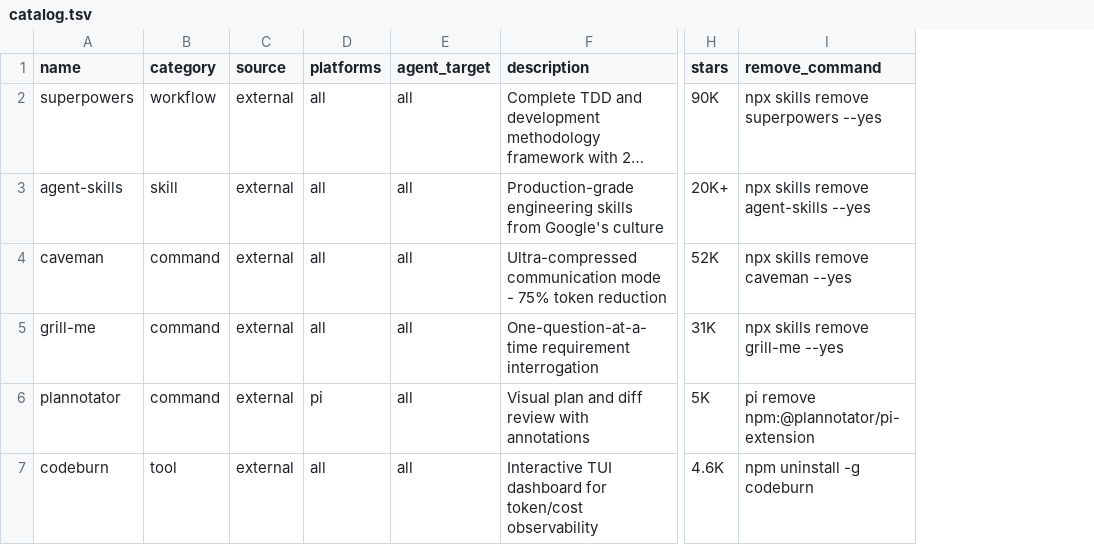
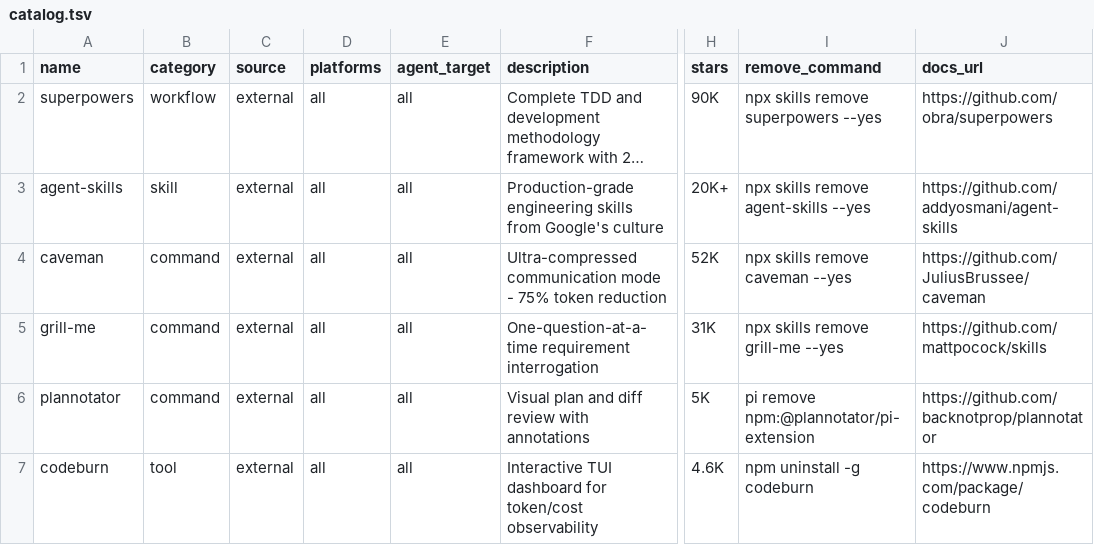
Before and after one commit to kolisachint/skills, a TSV file: catalog.tsv, drawn as a sheet; only a part is shown, gaps mark what is left out; long unchanged cells end in …; the diff names each change by its address in the sheet, - before the commit and + after, or states it on an @@ line.

Commit message:
docs: add skill source references and update catalog
- Add docs_url column to catalog.tsv with links to official READMEs
- Fix plannotator platforms: pi -> all (supports Claude, Copilot, Gemini, OpenCode, Pi, Codex)
- Create docs/SKILL_SOURCES.md with actual installation instructions from READMEs
- Document post-install setup commands (e.g., grill-me requires /setup-matt-pocock-skills)
- Remove GAP_MATRIX.md (analysis doc, not needed in repo)

Installation sources documented:
- superpowers: Claude marketplace instructions
- agent-skills: Claude marketplace with SSH/HTTPS options
- caveman: Claude Code and Codex plugin
- grill-me: Multi-skill repo with setup command
- plannotator: All 6 platforms with platform-specific commands
- codeburn: Global npm CLI tool

```diff
--- a/catalog.tsv
+++ b/catalog.tsv
+column J (docs_url), rows 2-7: https://github.com/obra/superpowers | https://github.com/addyosmani/agent-skills | https://github.com/JuliusBrussee/caveman | https://github.com/mattpocock/skills | https://github.com/backnotprop/plannotator | https://www.npmjs.com/package/codeburn
-D6 (platforms): pi
+D6 (platforms): all
```
Also changed, not shown: 2 other files.
